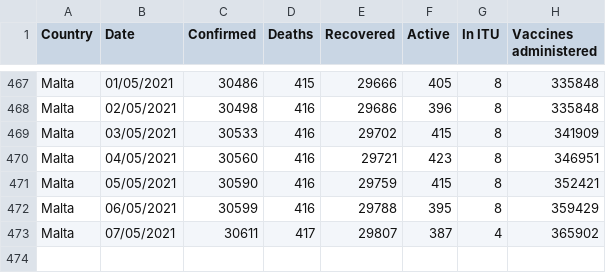
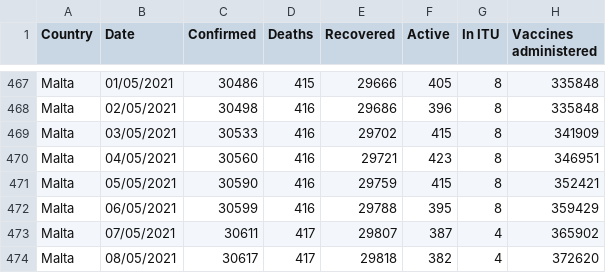
Before and after one commit to Lobeslab-Ltd/covid-19-MT, a CSV file: malta_time_series.csv, drawn as a sheet; only a part is shown, gaps mark what is left out.

```diff
--- a/malta_time_series.csv
+++ b/malta_time_series.csv
@@ -473 +473,2 @@ Malta,06/05/2021,30599,416,29788,395,8,359429
 Malta,07/05/2021,30611,417,29807,387,4,365902
+Malta,08/05/2021,30617,417,29818,382,4,372620
```
Also changed, not shown: malta.csv.
